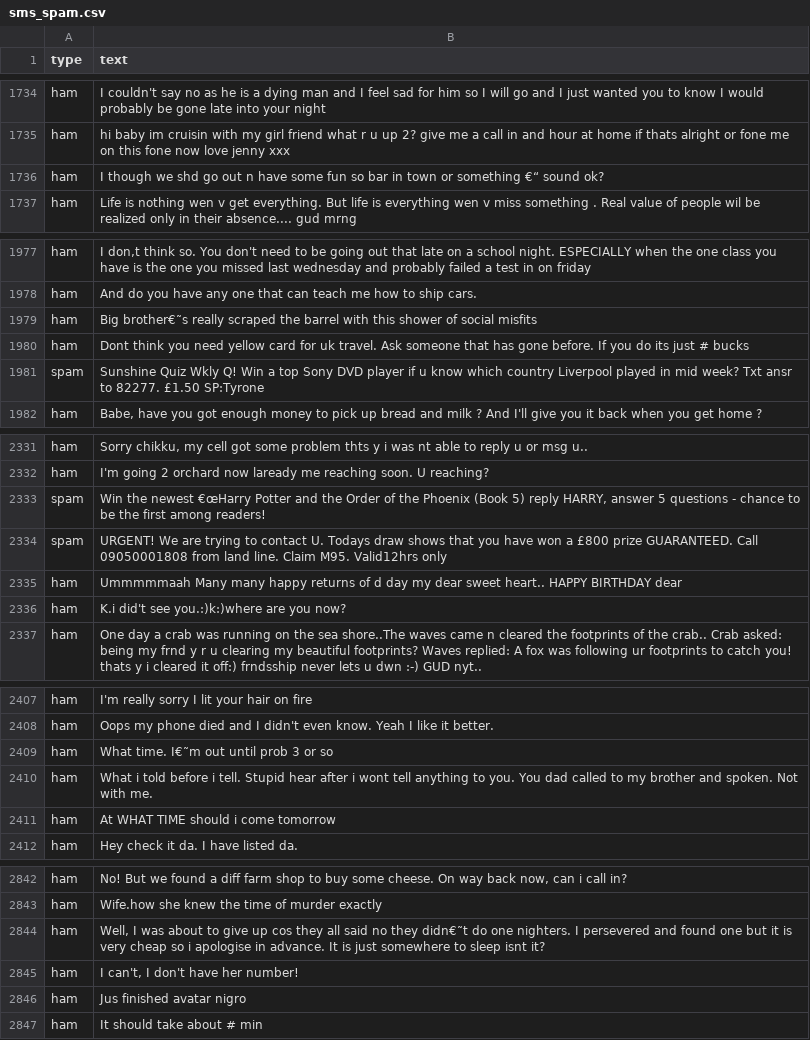
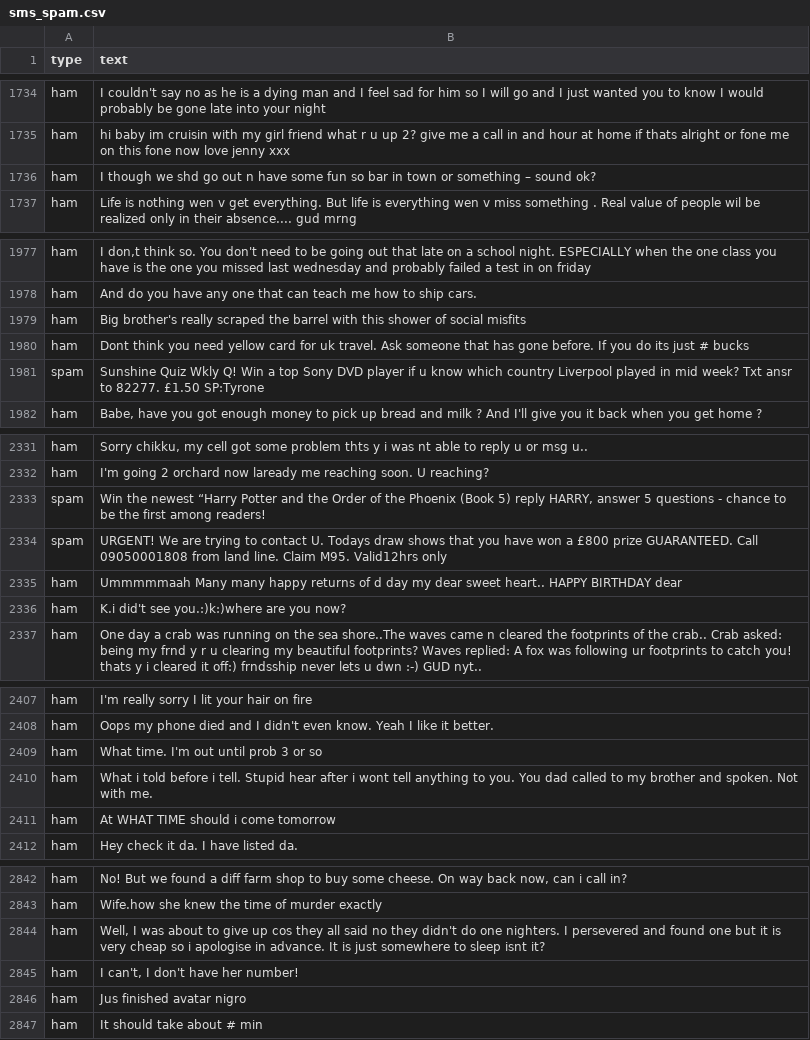
Before and after one commit to PacktPublishing/Machine-Learning-with-R-Third-Edition, a CSV file: Chapter04/sms_spam.csv, drawn as a sheet; only a part is shown, gaps mark what is left out; the diff covers the shown part only.

```diff
--- a/Chapter04/sms_spam.csv
+++ b/Chapter04/sms_spam.csv
@@ -1735,3 +1735,3 @@ ham,I couldn't say no as he is a dying man and I feel sad for him so I will go a
 ham,hi baby im cruisin with my girl friend what r u up 2? give me a call in and hour at home if thats alright or fone me on this fone now love jenny xxx
-ham,I though we shd go out n have some fun so bar in town or something €“ sound ok?
+ham,I though we shd go out n have some fun so bar in town or something – sound ok?
 ham,Life is nothing wen v get everything. But life is everything wen v miss something . Real value of people wil be realized only in their absence.... gud mrng
@@ -1978,3 +1978,3 @@ ham,"I don,t think so. You don't need to be going out that late on a school nigh
 ham,And do you have any one that can teach me how to ship cars.
-ham,Big brother€˜s really scraped the barrel with this shower of social misfits
+ham,Big brother's really scraped the barrel with this shower of social misfits
 ham,Dont think you need yellow card for uk travel. Ask someone that has gone before. If you do its just  # bucks
@@ -2332,3 +2332,3 @@ ham,"Sorry chikku, my cell got some problem thts y i was nt able to reply u or m
 ham,I'm going 2 orchard now laready me reaching soon. U reaching?
-spam,"Win the newest €œHarry Potter and the Order of the Phoenix (Book 5) reply HARRY, answer 5 questions - chance to be the first among readers!"
+spam,"Win the newest “Harry Potter and the Order of the Phoenix (Book 5) reply HARRY, answer 5 questions - chance to be the first among readers!"
 spam,URGENT! We are trying to contact U. Todays draw shows that you have won a £800 prize GUARANTEED. Call 09050001808 from land line. Claim M95. Valid12hrs only
@@ -2408,3 +2408,3 @@ ham,I'm really sorry I lit your hair on fire
 ham,Oops my phone died and I didn't even know. Yeah I like it better.
-ham,What time. I€˜m out until prob 3 or so
+ham,What time. I'm out until prob 3 or so
 ham,What i told before i tell. Stupid hear after i wont tell anything to you. You dad called to my brother and spoken. Not with me.
@@ -2843,3 +2843,3 @@ ham,"No! But we found a diff farm shop to buy some cheese. On way back now, can
 ham,Wife.how she knew the time of murder exactly
-ham,"Well, I was about to give up cos they all said no they didn€˜t do one nighters. I persevered and found one but it is very cheap so i apologise in advance. It is just somewhere to sleep isnt it?"
+ham,"Well, I was about to give up cos they all said no they didn't do one nighters. I persevered and found one but it is very cheap so i apologise in advance. It is just somewhere to sleep isnt it?"
 ham,"I can't, I don't have her number!"
```
Also changed, not shown: 34 edited cells elsewhere in this file.
